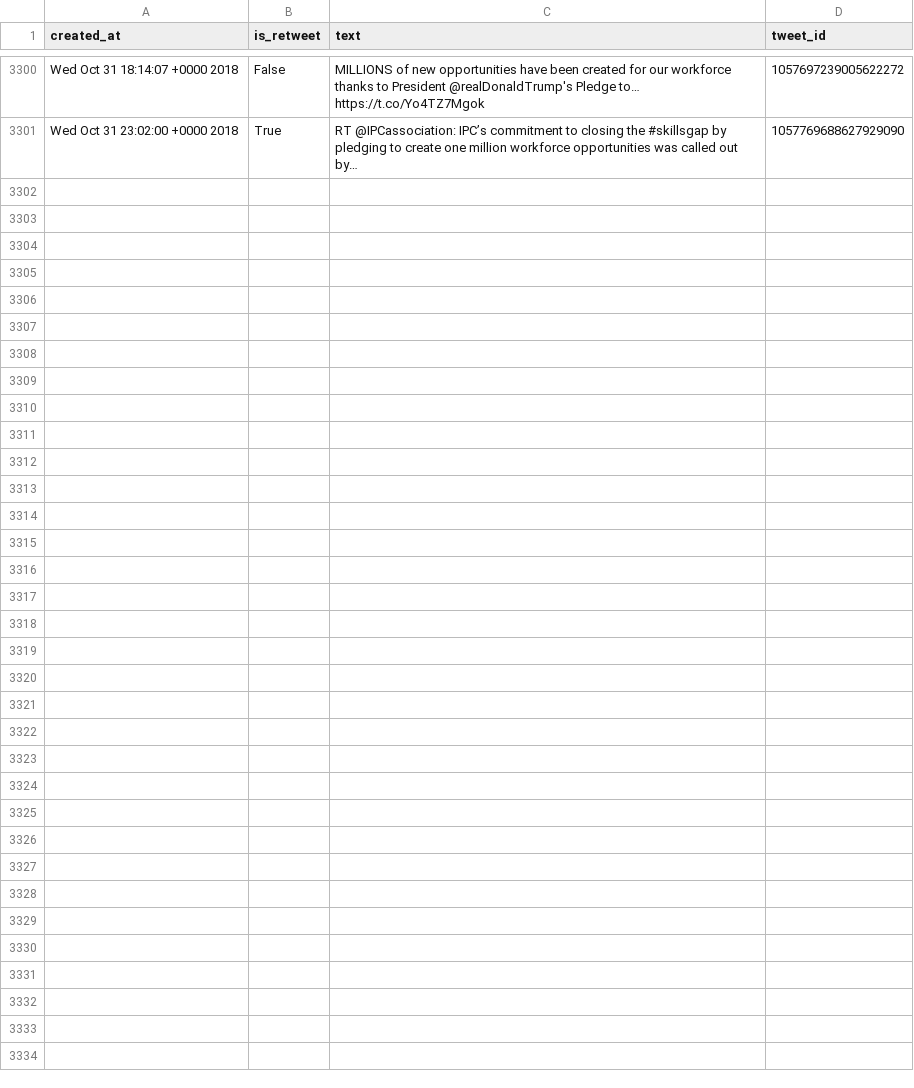
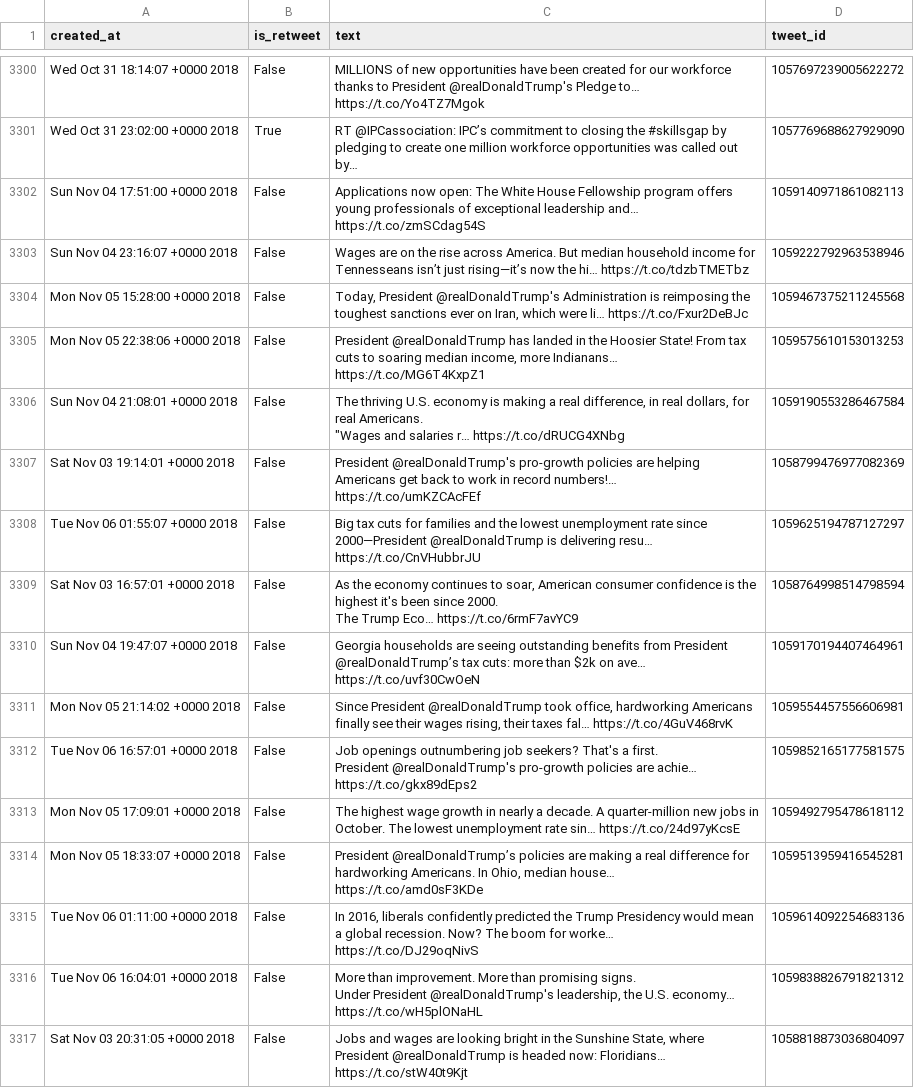
Before and after one commit to cpenalobel/sportsdata, a CSV file: twets/whitehouse.csv, drawn as a sheet; only a part is shown, gaps mark what is left out; ↵ is a line break in a cell; the diff names each change by its address in the sheet, - before the commit and + after, or states it on an @@ line.

```diff
--- a/twets/whitehouse.csv
+++ b/twets/whitehouse.csv
+row 3302: Sun Nov 04 17:51:00 +0000 2018 | False | Applications now open: The White House Fellowship program offers young professionals of exceptional leadership and… https://t.co/zmSCdag54S | 1059140971861082113
+row 3303: Sun Nov 04 23:16:07 +0000 2018 | False | Wages are on the rise across America. But median household income for Tennesseans isn’t just rising—it’s now the hi… https://t.co/tdzbTMETbz | 1059222792963538946
+row 3304: Mon Nov 05 15:28:00 +0000 2018 | False | Today, President @realDonaldTrump's Administration is reimposing the toughest sanctions ever on Iran, which were li… https://t.co/Fxur2DeBJc | 1059467375211245568
+row 3305: Mon Nov 05 22:38:06 +0000 2018 | False | President @realDonaldTrump has landed in the Hoosier State! From tax cuts to soaring median income, more Indianans… https://t.co/MG6T4KxpZ1 | 1059575610153013253
+row 3306: Sun Nov 04 21:08:01 +0000 2018 | False | The thriving U.S. economy is making a real difference, in real dollars, for real Americans. ↵ "Wages and salaries r… https://t.co/dRUCG4XNbg | 1059190553286467584
+row 3307: Sat Nov 03 19:14:01 +0000 2018 | False | President @realDonaldTrump's pro-growth policies are helping Americans get back to work in record numbers!… https://t.co/umKZCAcFEf | 1058799476977082369
+row 3308: Tue Nov 06 01:55:07 +0000 2018 | False | Big tax cuts for families and the lowest unemployment rate since 2000—President @realDonaldTrump is delivering resu… https://t.co/CnVHubbrJU | 1059625194787127297
+row 3309: Sat Nov 03 16:57:01 +0000 2018 | False | As the economy continues to soar, American consumer confidence is the highest it's been since 2000. ↵ The Trump Eco… https://t.co/6rmF7avYC9 | 1058764998514798594
+row 3310: Sun Nov 04 19:47:07 +0000 2018 | False | Georgia households are seeing outstanding benefits from President @realDonaldTrump’s tax cuts: more than $2k on ave… https://t.co/uvf30CwOeN | 1059170194407464961
+row 3311: Mon Nov 05 21:14:02 +0000 2018 | False | Since President @realDonaldTrump took office, hardworking Americans finally see their wages rising, their taxes fal… https://t.co/4GuV468rvK | 1059554457556606981
+row 3312: Tue Nov 06 16:57:01 +0000 2018 | False | Job openings outnumbering job seekers? That's a first. ↵ President @realDonaldTrump's pro-growth policies are achie… https://t.co/gkx89dEps2 | 1059852165177581575
+row 3313: Mon Nov 05 17:09:01 +0000 2018 | False | The highest wage growth in nearly a decade. A quarter-million new jobs in October. The lowest unemployment rate sin… https://t.co/24d97yKcsE | 1059492795478618112
+row 3314: Mon Nov 05 18:33:07 +0000 2018 | False | President @realDonaldTrump’s policies are making a real difference for hardworking Americans. In Ohio, median house… https://t.co/amd0sF3KDe | 1059513959416545281
+row 3315: Tue Nov 06 01:11:00 +0000 2018 | False | In 2016, liberals confidently predicted the Trump Presidency would mean a global recession. Now? The boom for worke… https://t.co/DJ29oqNivS | 1059614092254683136
+row 3316: Tue Nov 06 16:04:01 +0000 2018 | False | More than improvement. More than promising signs. ↵ Under President @realDonaldTrump's leadership, the U.S. economy… https://t.co/wH5plONaHL | 1059838826791821312
+row 3317: Sat Nov 03 20:31:05 +0000 2018 | False | Jobs and wages are looking bright in the Sunshine State, where President @realDonaldTrump is headed now: Floridians… https://t.co/stW40t9Kjt | 1058818873036804097
```
Also changed, not shown: twets/potus.csv, twets/vp.csv, 1 other file.
